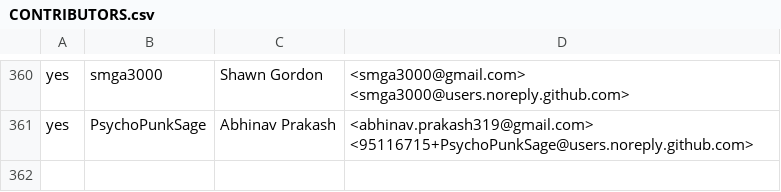
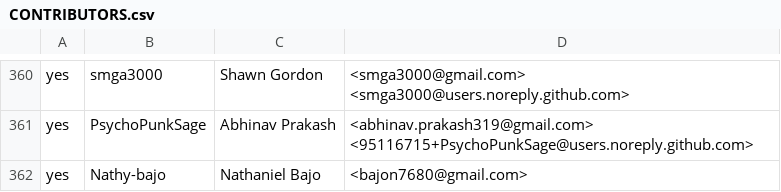
Before and after one commit to build-trust/ockam, a CSV file: .github/CONTRIBUTORS.csv, drawn as a sheet; only a part is shown, gaps mark what is left out; the diff names each change by its address in the sheet, - before the commit and + after, or states it on an @@ line.

Commit message:
cla: accepted by nathy-bajo
cla accepted in fdb20be26f3acdf3ff33101248078507aba7e961

```diff
--- a/.github/CONTRIBUTORS.csv
+++ b/.github/CONTRIBUTORS.csv
+row 362: yes | Nathy-bajo | Nathaniel Bajo | <bajon7680@gmail.com>
```
